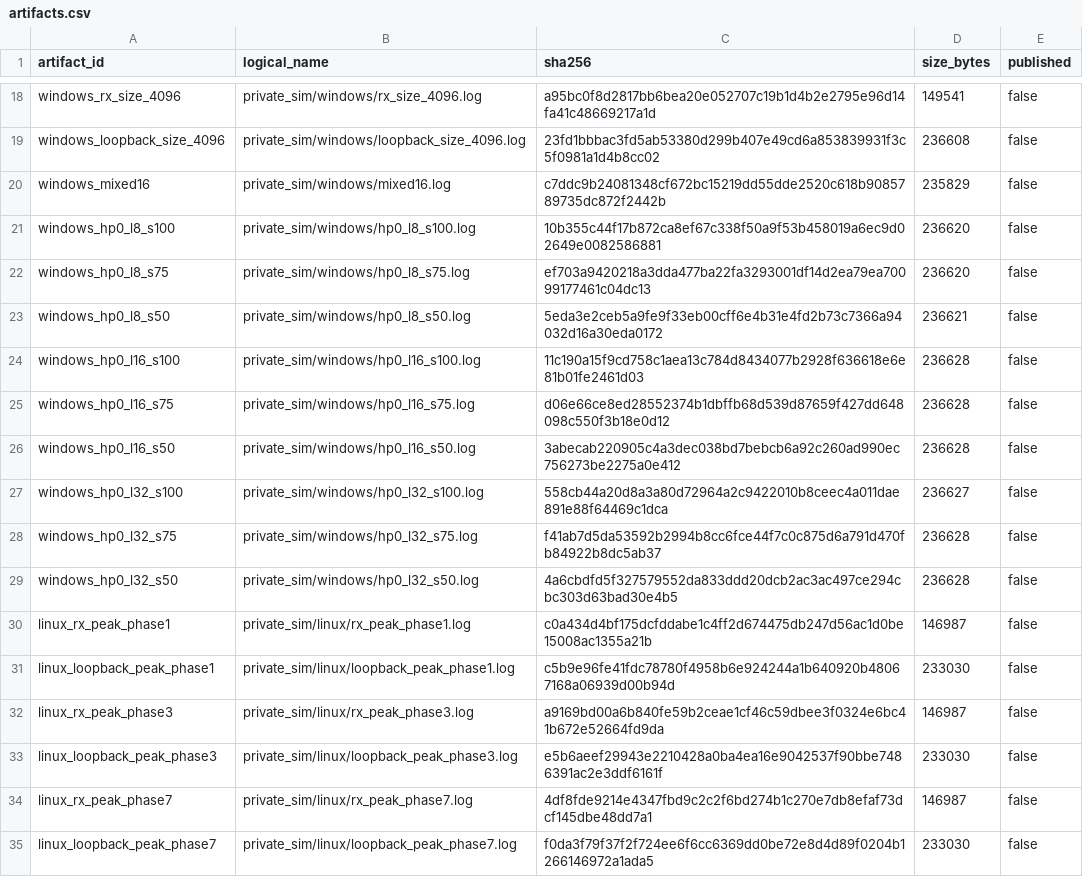
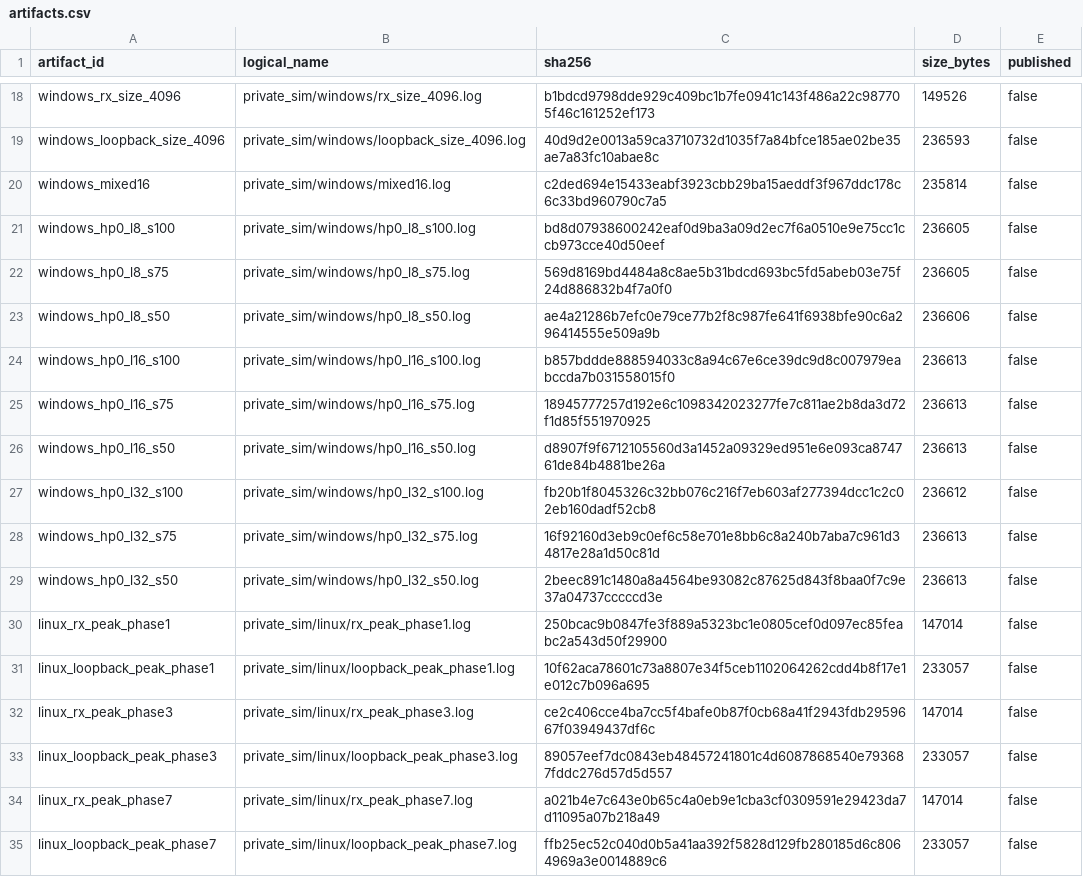
Before and after one commit to ichigo-6301/slvc-dma-open, a CSV file: evidence/throughput_private/async64_end_to_end_repaired/artifacts.csv, drawn as a sheet; only a part is shown, gaps mark what is left out; the diff covers the shown part only; the diff names each change by its address in the sheet, - before the commit and + after, or states it on an @@ line.

```diff
--- a/evidence/throughput_private/async64_end_to_end_repaired/artifacts.csv
+++ b/evidence/throughput_private/async64_end_to_end_repaired/artifacts.csv
-C18 (sha256): a95bc0f8d2817bb6bea20e052707c19b1d4b2e2795e96d14fa41c48669217a1d
+C18 (sha256): b1bdcd9798dde929c409bc1b7fe0941c143f486a22c987705f46c161252ef173
-D18 (size_bytes): 149541
+D18 (size_bytes): 149526
-C19 (sha256): 23fd1bbbac3fd5ab53380d299b407e49cd6a853839931f3c5f0981a1d4b8cc02
+C19 (sha256): 40d9d2e0013a59ca3710732d1035f7a84bfce185ae02be35ae7a83fc10abae8c
-D19 (size_bytes): 236608
+D19 (size_bytes): 236593
-C20 (sha256): c7ddc9b24081348cf672bc15219dd55dde2520c618b9085789735dc872f2442b
+C20 (sha256): c2ded694e15433eabf3923cbb29ba15aeddf3f967ddc178c6c33bd960790c7a5
-D20 (size_bytes): 235829
+D20 (size_bytes): 235814
-C21 (sha256): 10b355c44f17b872ca8ef67c338f50a9f53b458019a6ec9d02649e0082586881
+C21 (sha256): bd8d07938600242eaf0d9ba3a09d2ec7f6a0510e9e75cc1ccb973cce40d50eef
-D21:D22 (size_bytes): 236620
+D21:D22 (size_bytes): 236605
-C22 (sha256): ef703a9420218a3dda477ba22fa3293001df14d2ea79ea70099177461c04dc13
+C22 (sha256): 569d8169bd4484a8c8ae5b31bdcd693bc5fd5abeb03e75f24d886832b4f7a0f0
-C23 (sha256): 5eda3e2ceb5a9fe9f33eb00cff6e4b31e4fd2b73c7366a94032d16a30eda0172
+C23 (sha256): ae4a21286b7efc0e79ce77b2f8c987fe641f6938bfe90c6a296414555e509a9b
-D23 (size_bytes): 236621
+D23 (size_bytes): 236606
-C24 (sha256): 11c190a15f9cd758c1aea13c784d8434077b2928f636618e6e81b01fe2461d03
+C24 (sha256): b857bddde888594033c8a94c67e6ce39dc9d8c007979eabccda7b031558015f0
-D24:D26 (size_bytes): 236628
+D24:D26 (size_bytes): 236613
-C25 (sha256): d06e66ce8ed28552374b1dbffb68d539d87659f427dd648098c550f3b18e0d12
+C25 (sha256): 18945777257d192e6c1098342023277fe7c811ae2b8da3d72f1d85f551970925
-C26 (sha256): 3abecab220905c4a3dec038bd7bebcb6a92c260ad990ec756273be2275a0e412
+C26 (sha256): d8907f9f6712105560d3a1452a09329ed951e6e093ca874761de84b4881be26a
-C27 (sha256): 558cb44a20d8a3a80d72964a2c9422010b8ceec4a011dae891e88f64469c1dca
+C27 (sha256): fb20b1f8045326c32bb076c216f7eb603af277394dcc1c2c02eb160dadf52cb8
-D27 (size_bytes): 236627
+D27 (size_bytes): 236612
-C28 (sha256): f41ab7d5da53592b2994b8cc6fce44f7c0c875d6a791d470fb84922b8dc5ab37
+C28 (sha256): 16f92160d3eb9c0ef6c58e701e8bb6c8a240b7aba7c961d34817e28a1d50c81d
-D28:D29 (size_bytes): 236628
+D28:D29 (size_bytes): 236613
-C29 (sha256): 4a6cbdfd5f327579552da833ddd20dcb2ac3ac497ce294cbc303d63bad30e4b5
+C29 (sha256): 2beec891c1480a8a4564be93082c87625d843f8baa0f7c9e37a04737cccccd3e
-C30 (sha256): c0a434d4bf175dcfddabe1c4ff2d674475db247d56ac1d0be15008ac1355a21b
+C30 (sha256): 250bcac9b0847fe3f889a5323bc1e0805cef0d097ec85feabc2a543d50f29900
-D30 (size_bytes): 146987
+D30 (size_bytes): 147014
-C31 (sha256): c5b9e96fe41fdc78780f4958b6e924244a1b640920b48067168a06939d00b94d
+C31 (sha256): 10f62aca78601c73a8807e34f5ceb1102064262cdd4b8f17e1e012c7b096a695
-D31 (size_bytes): 233030
+D31 (size_bytes): 233057
-C32 (sha256): a9169bd00a6b840fe59b2ceae1cf46c59dbee3f0324e6bc41b672e52664fd9da
+C32 (sha256): ce2c406cce4ba7cc5f4bafe0b87f0cb68a41f2943fdb2959667f03949437df6c
-D32 (size_bytes): 146987
+D32 (size_bytes): 147014
-C33 (sha256): e5b6aeef29943e2210428a0ba4ea16e9042537f90bbe7486391ac2e3ddf6161f
+C33 (sha256): 89057eef7dc0843eb48457241801c4d6087868540e793687fddc276d57d5d557
-D33 (size_bytes): 233030
+D33 (size_bytes): 233057
-C34 (sha256): 4df8fde9214e4347fbd9c2c2f6bd274b1c270e7db8efaf73dcf145dbe48dd7a1
+C34 (sha256): a021b4e7c643e0b65c4a0eb9e1cba3cf0309591e29423da7d11095a07b218a49
-D34 (size_bytes): 146987
+D34 (size_bytes): 147014
-C35 (sha256): f0da3f79f37f2f724ee6f6cc6369dd0be72e8d4d89f0204b1266146972a1ada5
+C35 (sha256): ffb25ec52c040d0b5a41aa392f5828d129fb280185d6c8064969a3e0014889c6
-D35 (size_bytes): 233030
+D35 (size_bytes): 233057
```
Also changed, not shown: 96 edited cells elsewhere in this file, 2 other files.
